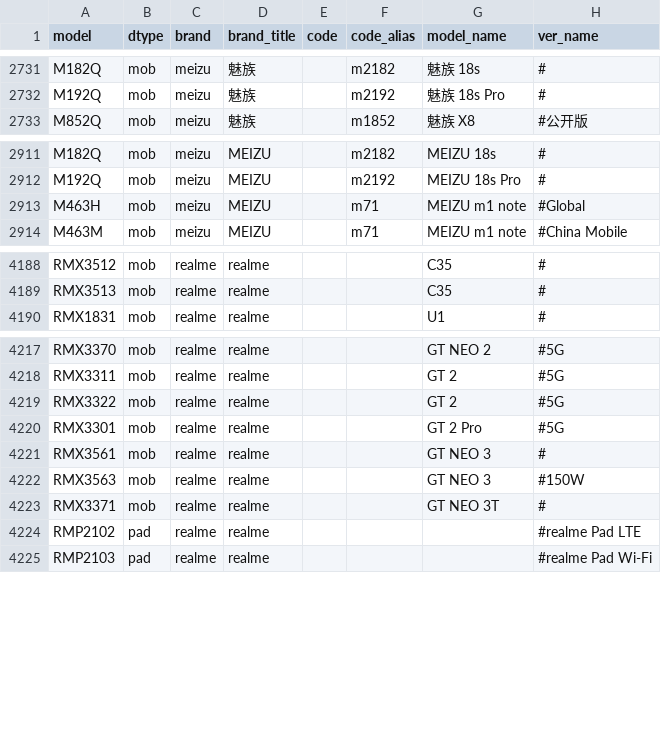
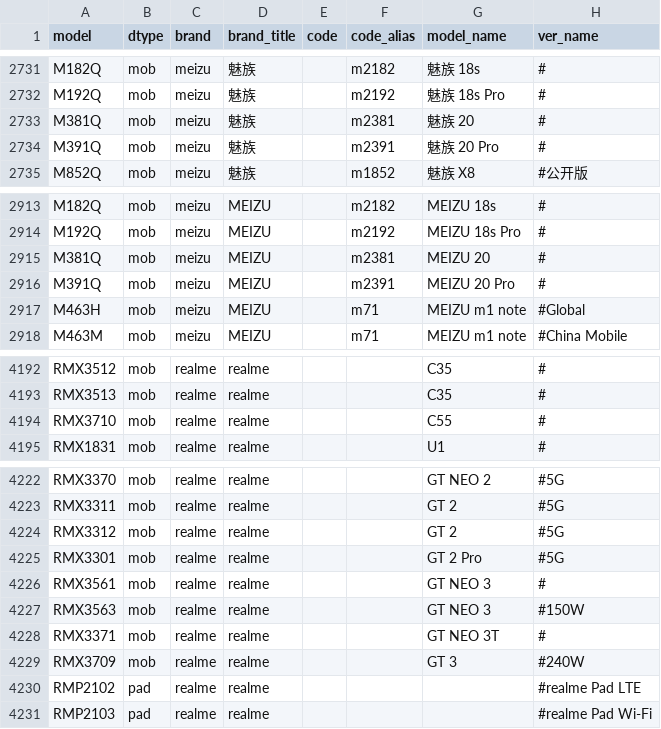
Before and after one commit to KHwang9883/MobileModels, a CSV file: scripts/models.csv, drawn as a sheet; only a part is shown, gaps mark what is left out.

Commit message:
[realme_global_en] Add realme GT 3

```diff
--- a/scripts/models.csv
+++ b/scripts/models.csv
@@ -2732,2 +2732,4 @@ M182Q,mob,meizu,魅族,,m2182,魅族 18s,#
 M192Q,mob,meizu,魅族,,m2192,魅族 18s Pro,#
+M381Q,mob,meizu,魅族,,m2381,魅族 20,#
+M391Q,mob,meizu,魅族,,m2391,魅族 20 Pro,#
 M852Q,mob,meizu,魅族,,m1852,魅族 X8,#公开版
@@ -2912,2 +2914,4 @@ M182Q,mob,meizu,MEIZU,,m2182,MEIZU 18s,#
 M192Q,mob,meizu,MEIZU,,m2192,MEIZU 18s Pro,#
+M381Q,mob,meizu,MEIZU,,m2381,MEIZU 20,#
+M391Q,mob,meizu,MEIZU,,m2391,MEIZU 20 Pro,#
 M463H,mob,meizu,MEIZU,,m71,MEIZU m1 note,#Global
@@ -4189,2 +4193,3 @@ RMX3512,mob,realme,realme,,,C35,#
 RMX3513,mob,realme,realme,,,C35,#
+RMX3710,mob,realme,realme,,,C55,#
 RMX1831,mob,realme,realme,,,U1,#
@@ -4218,3 +4223,3 @@ RMX3370,mob,realme,realme,,,GT NEO 2,#5G
 RMX3311,mob,realme,realme,,,GT 2,#5G
-RMX3322,mob,realme,realme,,,GT 2,#5G
+RMX3312,mob,realme,realme,,,GT 2,#5G
 RMX3301,mob,realme,realme,,,GT 2 Pro,#5G
@@ -4223,2 +4228,3 @@ RMX3563,mob,realme,realme,,,GT NEO 3,#150W
 RMX3371,mob,realme,realme,,,GT NEO 3T,#
+RMX3709,mob,realme,realme,,,GT 3,#240W
 RMP2102,pad,realme,realme,,,,#realme Pad LTE
```
Also changed, not shown: 2 other files.
